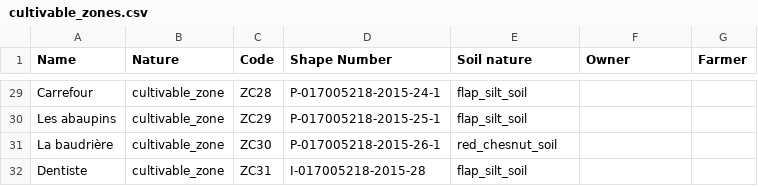
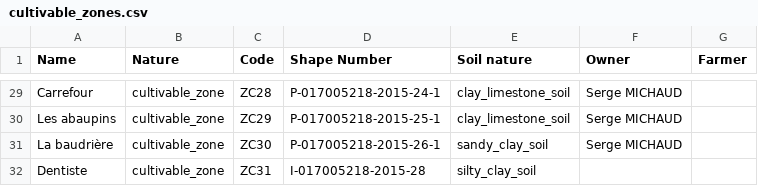
Before and after one commit to ekylibre/first_run-demo, a CSV file: alamano/cultivable_zones.csv, drawn as a sheet; only a part is shown, gaps mark what is left out; the diff covers the shown part only; the diff names each change by its address in the sheet, - before the commit and + after, or states it on an @@ line.

```diff
--- a/alamano/cultivable_zones.csv
+++ b/alamano/cultivable_zones.csv
-E29:E30 (Soil nature): flap_silt_soil
+E29:E30 (Soil nature): clay_limestone_soil
-F29:F31 (Owner): (empty)
+F29:F31 (Owner): Serge MICHAUD
-E31 (Soil nature): red_chesnut_soil
+E31 (Soil nature): sandy_clay_soil
-E32 (Soil nature): flap_silt_soil
+E32 (Soil nature): silty_clay_soil
```
Also changed, not shown: 43 edited cells elsewhere in this file, alamano/entities.csv.
